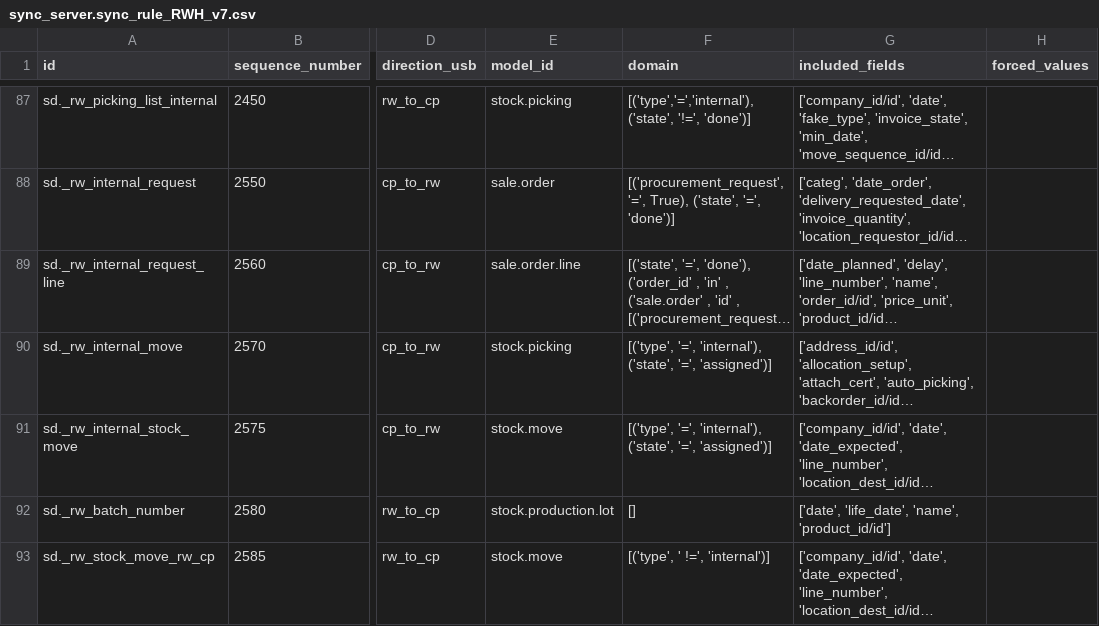
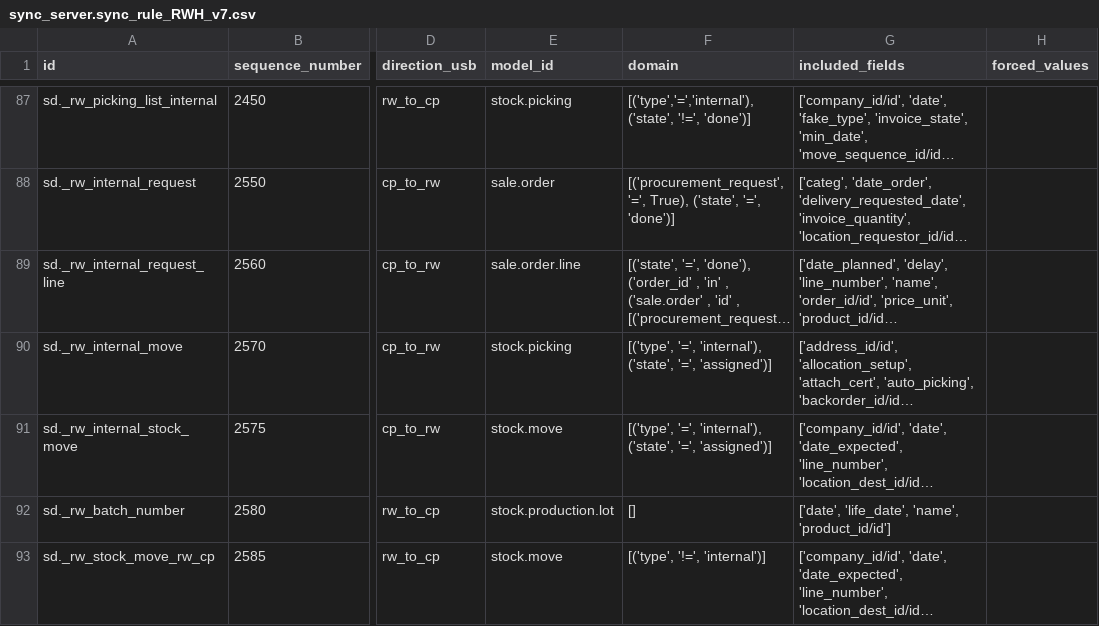
Before and after one commit to Unifield/unifield-wm, a CSV file: sync_server.sync_rule_RWH_v7.csv, drawn as a sheet; only a part is shown, gaps mark what is left out; long unchanged cells end in …; the diff covers the shown part only; the diff names each change by its address in the sheet, - before the commit and + after, or states it on an @@ line.

```diff
--- a/sync_server.sync_rule_RWH_v7.csv
+++ b/sync_server.sync_rule_RWH_v7.csv
-F93 (domain): [('type', ' !=', 'internal')]
+F93 (domain): [('type', '!=', 'internal')]
```
Also changed, not shown: 1 added row elsewhere in this file.
